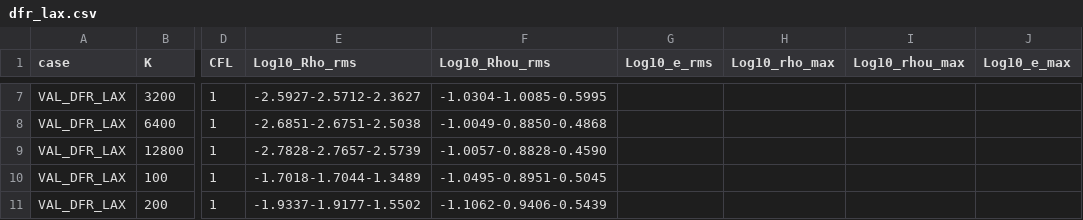
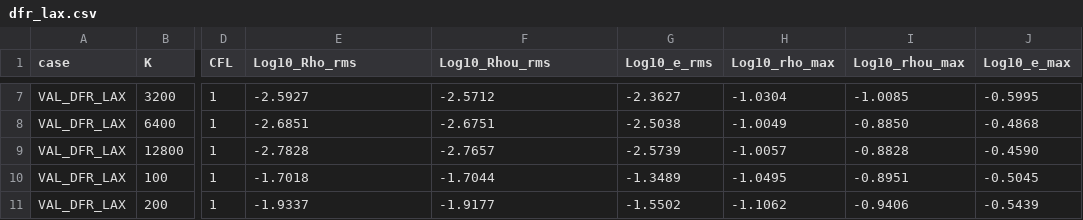
Before and after one commit to Notargets/gocfd, a CSV file: dfr_lax.csv, drawn as a sheet; only a part is shown, gaps mark what is left out; the diff covers the shown part only; the diff names each change by its address in the sheet, - before the commit and + after, or states it on an @@ line.

```diff
--- a/dfr_lax.csv
+++ b/dfr_lax.csv
-E7 (Log10_Rho_rms): -2.5927-2.5712-2.3627
+E7 (Log10_Rho_rms): -2.5927
-F7 (Log10_Rhou_rms): -1.0304-1.0085-0.5995
+F7 (Log10_Rhou_rms): -2.5712
-G7 (Log10_e_rms): (empty)
+G7 (Log10_e_rms): -2.3627
-H7 (Log10_rho_max): (empty)
+H7 (Log10_rho_max): -1.0304
-I7 (Log10_rhou_max): (empty)
+I7 (Log10_rhou_max): -1.0085
-J7 (Log10_e_max): (empty)
+J7 (Log10_e_max): -0.5995
-E8 (Log10_Rho_rms): -2.6851-2.6751-2.5038
+E8 (Log10_Rho_rms): -2.6851
-F8 (Log10_Rhou_rms): -1.0049-0.8850-0.4868
+F8 (Log10_Rhou_rms): -2.6751
-G8 (Log10_e_rms): (empty)
+G8 (Log10_e_rms): -2.5038
-H8 (Log10_rho_max): (empty)
+H8 (Log10_rho_max): -1.0049
-I8 (Log10_rhou_max): (empty)
+I8 (Log10_rhou_max): -0.8850
-J8 (Log10_e_max): (empty)
+J8 (Log10_e_max): -0.4868
-E9 (Log10_Rho_rms): -2.7828-2.7657-2.5739
+E9 (Log10_Rho_rms): -2.7828
-F9 (Log10_Rhou_rms): -1.0057-0.8828-0.4590
+F9 (Log10_Rhou_rms): -2.7657
-G9 (Log10_e_rms): (empty)
+G9 (Log10_e_rms): -2.5739
-H9 (Log10_rho_max): (empty)
+H9 (Log10_rho_max): -1.0057
-I9 (Log10_rhou_max): (empty)
+I9 (Log10_rhou_max): -0.8828
-J9 (Log10_e_max): (empty)
+J9 (Log10_e_max): -0.4590
-E10 (Log10_Rho_rms): -1.7018-1.7044-1.3489
+E10 (Log10_Rho_rms): -1.7018
-F10 (Log10_Rhou_rms): -1.0495-0.8951-0.5045
+F10 (Log10_Rhou_rms): -1.7044
-G10 (Log10_e_rms): (empty)
+G10 (Log10_e_rms): -1.3489
-H10 (Log10_rho_max): (empty)
+H10 (Log10_rho_max): -1.0495
-I10 (Log10_rhou_max): (empty)
+I10 (Log10_rhou_max): -0.8951
-J10 (Log10_e_max): (empty)
+J10 (Log10_e_max): -0.5045
-E11 (Log10_Rho_rms): -1.9337-1.9177-1.5502
+E11 (Log10_Rho_rms): -1.9337
-F11 (Log10_Rhou_rms): -1.1062-0.9406-0.5439
+F11 (Log10_Rhou_rms): -1.9177
-G11 (Log10_e_rms): (empty)
+G11 (Log10_e_rms): -1.5502
-H11 (Log10_rho_max): (empty)
+H11 (Log10_rho_max): -1.1062
-I11 (Log10_rhou_max): (empty)
+I11 (Log10_rhou_max): -0.9406
-J11 (Log10_e_max): (empty)
+J11 (Log10_e_max): -0.5439
```
Also changed, not shown: 66 edited cells elsewhere in this file.
